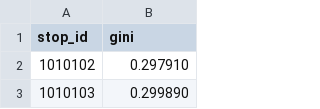
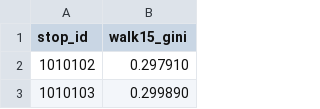
Before and after one commit to ANETILab/stop_accessibility, a CSV file: output/helsinki/20250428/walk15_stop_gini.csv, drawn as a sheet; only a part is shown.

```diff
--- a/output/helsinki/20250428/walk15_stop_gini.csv
+++ b/output/helsinki/20250428/walk15_stop_gini.csv
@@ -1,2 +1,2 @@
-stop_id,gini
+stop_id,walk15_gini
 1010102,0.297910
```
Also changed, not shown: output/helsinki/20250428/multimodal_stop_gini.csv, output/madrid/20250415/multimodal_stop_gini.csv, 3 other files.
